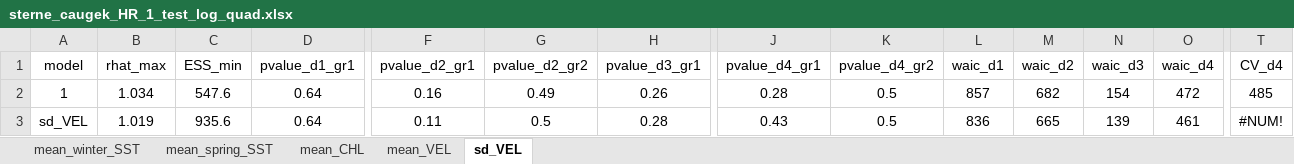
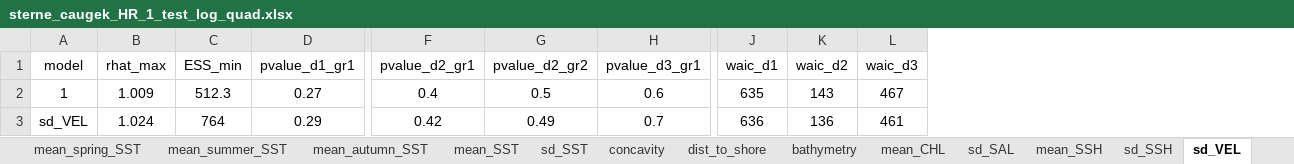
Before and after one commit to louisschroll/stage_M2, an Excel workbook: 3.results/model_selection/sterne_caugek_HR_1_test_log_quad.xlsx, sheet sd_VEL, drawn as a sheet; only a part is shown, gaps mark what is left out; values as stored, in another font and other column widths than the file's, no borders; conditional formats not drawn; removed rows and columns are numbered as before the commit, all else as after; the diff covers the shown part only; the diff names each change by its address in the sheet, - before the commit and + after, or states it on an @@ line.

```diff
--- a/3.results/model_selection/sterne_caugek_HR_1_test_log_quad.xlsx (sheet sd_VEL)
+++ b/3.results/model_selection/sterne_caugek_HR_1_test_log_quad.xlsx (sheet sd_VEL)
-sheet tab: mean_VEL
+sheet tab: mean_autumn_SST
+sheet tab: mean_summer_SST
+sheet tab: mean_SST
+sheet tab: sd_SST
+sheet tab: concavity
+sheet tab: dist_to_shore
+sheet tab: bathymetry
+sheet tab: sd_SAL
+sheet tab: mean_SSH
+sheet tab: sd_SSH
@@ sheet tab order changed: mean_spring_SST | mean_summer_SST | mean_autumn_SST | mean_SST | sd_SST | concavity | dist_to_shore | bathymetry | mean_CHL | sd_SAL | mean_SSH | sd_SSH | sd_VEL @@
-column J (pvalue_d4_gr1), rows 2-3: 0.28 | 0.43
-column K (pvalue_d4_gr2), rows 2-3: 0.5 | 0.5
-column O (waic_d4), rows 2-3: 472 | 461
-column T (CV_d4), rows 2-3: 485 | #NUM!
-B2 (rhat_max): 1.034
+B2 (rhat_max): 1.009
-C2 (ESS_min): 547.6
+C2 (ESS_min): 512.3
-D2 (pvalue_d1_gr1): 0.64
+D2 (pvalue_d1_gr1): 0.27
-F2 (pvalue_d2_gr1): 0.16
+F2 (pvalue_d2_gr1): 0.4
-G2 (pvalue_d2_gr2): 0.49
+G2 (pvalue_d2_gr2): 0.5
-H2 (pvalue_d3_gr1): 0.26
+H2 (pvalue_d3_gr1): 0.6
-J2 (waic_d1): 857
+J2 (waic_d1): 635
-K2 (waic_d2): 682
+K2 (waic_d2): 143
-L2 (waic_d3): 154
+L2 (waic_d3): 467
-B3 (rhat_max): 1.019
+B3 (rhat_max): 1.024
-C3 (ESS_min): 935.6
+C3 (ESS_min): 764
-D3 (pvalue_d1_gr1): 0.64
+D3 (pvalue_d1_gr1): 0.29
-F3 (pvalue_d2_gr1): 0.11
+F3 (pvalue_d2_gr1): 0.42
-G3 (pvalue_d2_gr2): 0.5
+G3 (pvalue_d2_gr2): 0.49
-H3 (pvalue_d3_gr1): 0.28
+H3 (pvalue_d3_gr1): 0.7
-J3 (waic_d1): 836
+J3 (waic_d1): 636
-K3 (waic_d2): 665
+K3 (waic_d2): 136
-L3 (waic_d3): 139
+L3 (waic_d3): 461
```
Also changed, not shown: 51 edited cells and cell formats elsewhere in this sheet, sheet mean_autumn_SST, sheet mean_spring_SST, sheet mean_winter_SST, sheet mean_CHL, 3.results/model_selection/goeland_leucophee_HR_1_test_log_quad.xlsx, 3.results/model_selection/goeland_leucophee_R_1_test_log_quad.xlsx, 67 other files.
